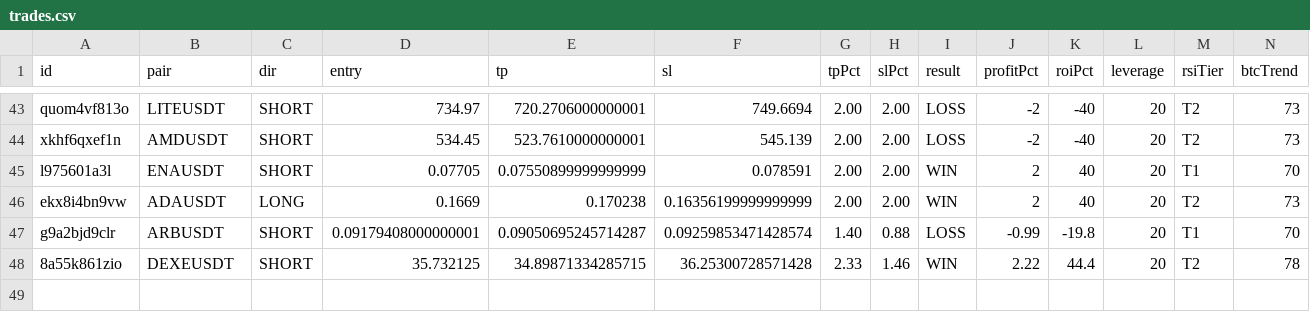
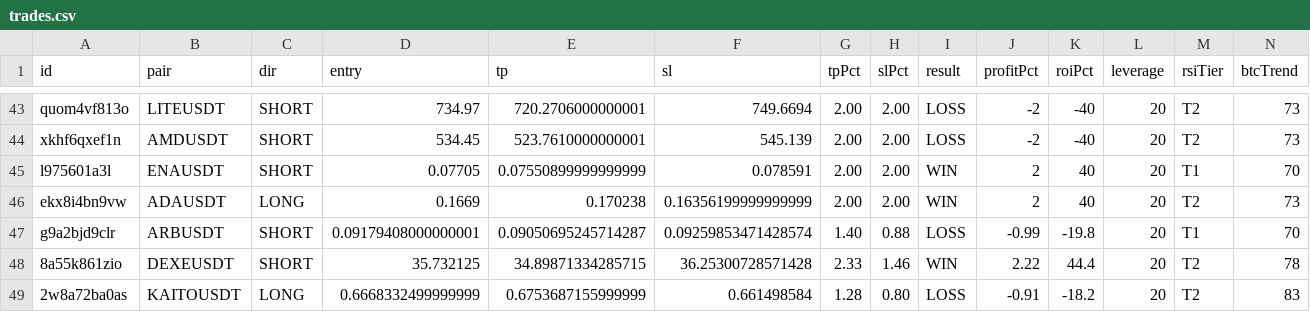
Before and after one commit to kangscalpingv3/kangscalping, a CSV file: trades.csv, drawn as a sheet; only a part is shown, gaps mark what is left out; rows hold the shown columns only; the diff names each change by its address in the sheet, - before the commit and + after, or states it on an @@ line.

Commit message:
📝 Trade closed: KAITOUSDT LOSS

```diff
--- a/trades.csv
+++ b/trades.csv
+row 49: 2w8a72ba0as | KAITOUSDT | LONG | 0.6668332499999999 | 0.6753687155999999 | 0.661498584 | 1.28 | 0.80 | LOSS | -0.91 | -18.2 | 20 | T2 | 83
```
